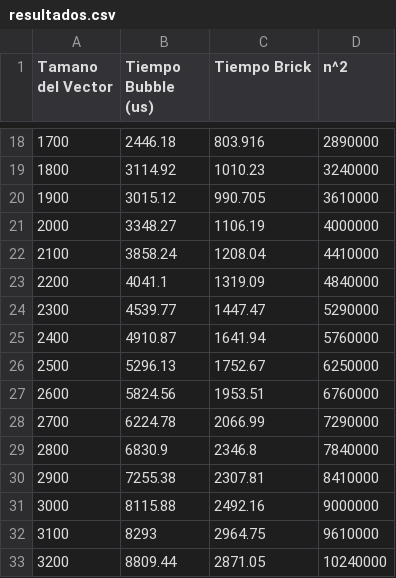
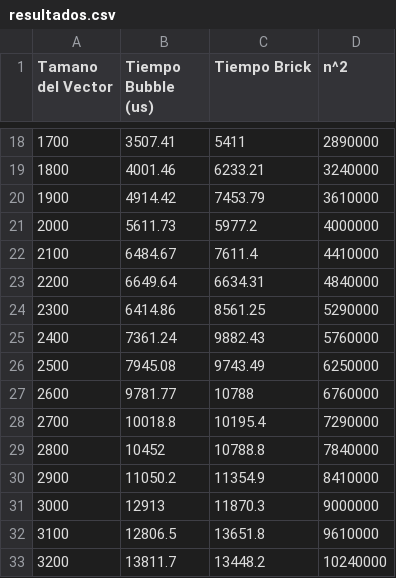
Before and after one commit to Kartoffel-co/aad2, a CSV file: resultados.csv, drawn as a sheet; only a part is shown, gaps mark what is left out; the diff covers the shown part only.

Commit message:
arreglado bricksort

```diff
--- a/resultados.csv
+++ b/resultados.csv
@@ -18,16 +18,16 @@ Tamano del Vector ; Tiempo Bubble (us) ; Tiempo Brick ; n^2
-1700;2446.18;803.916;2890000
-1800;3114.92;1010.23;3240000
-1900;3015.12;990.705;3610000
-2000;3348.27;1106.19;4000000
-2100;3858.24;1208.04;4410000
-2200;4041.1;1319.09;4840000
-2300;4539.77;1447.47;5290000
-2400;4910.87;1641.94;5760000
-2500;5296.13;1752.67;6250000
-2600;5824.56;1953.51;6760000
-2700;6224.78;2066.99;7290000
-2800;6830.9;2346.8;7840000
-2900;7255.38;2307.81;8410000
-3000;8115.88;2492.16;9000000
-3100;8293;2964.75;9610000
-3200;8809.44;2871.05;10240000
+1700;3507.41;5411;2890000
+1800;4001.46;6233.21;3240000
+1900;4914.42;7453.79;3610000
+2000;5611.73;5977.2;4000000
+2100;6484.67;7611.4;4410000
+2200;6649.64;6634.31;4840000
+2300;6414.86;8561.25;5290000
+2400;7361.24;9882.43;5760000
+2500;7945.08;9743.49;6250000
+2600;9781.77;10788;6760000
+2700;10018.8;10195.4;7290000
+2800;10452;10788.8;7840000
+2900;11050.2;11354.9;8410000
+3000;12913;11870.3;9000000
+3100;12806.5;13651.8;9610000
+3200;13811.7;13448.2;10240000
```
Also changed, not shown: 168 edited cells elsewhere in this file, 5 other files.
